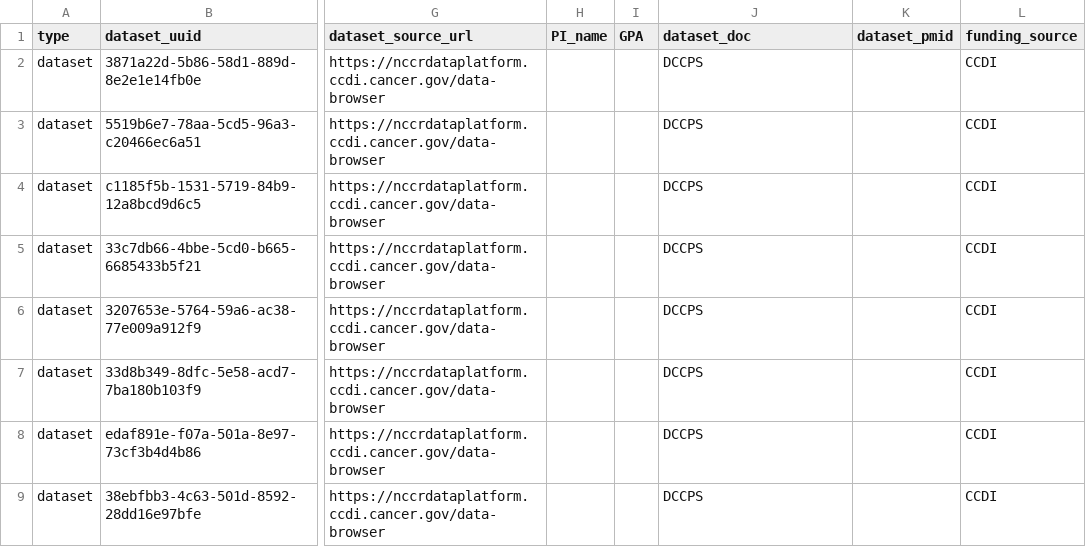
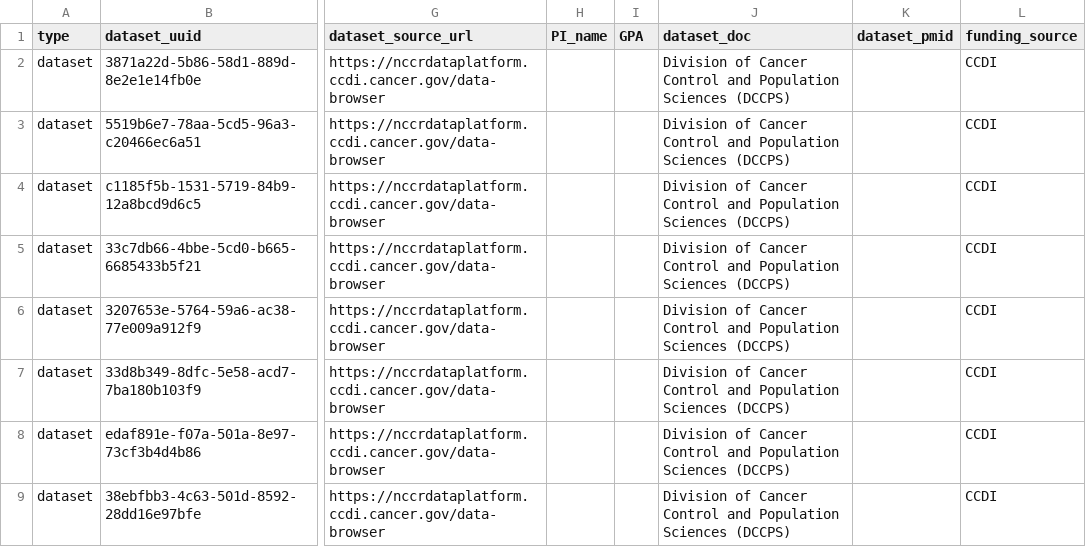
Before and after one commit to CBIIT/INS-Data, a TSV file: data/02_output/nccr/2026-10-06/nccr_datasets_curated_clean.tsv, drawn as a sheet; only a part is shown, gaps mark what is left out; the diff names each change by its address in the sheet, - before the commit and + after, or states it on an @@ line.

```diff
--- a/data/02_output/nccr/2026-10-06/nccr_datasets_curated_clean.tsv
+++ b/data/02_output/nccr/2026-10-06/nccr_datasets_curated_clean.tsv
-J2:J9 (dataset_doc): DCCPS
+J2:J9 (dataset_doc): Division of Cancer Control and Population Sciences (DCCPS)
```
Also changed, not shown: data/01_intermediate/nccr/2026-10-06/nccr_datasets_curated.tsv.
